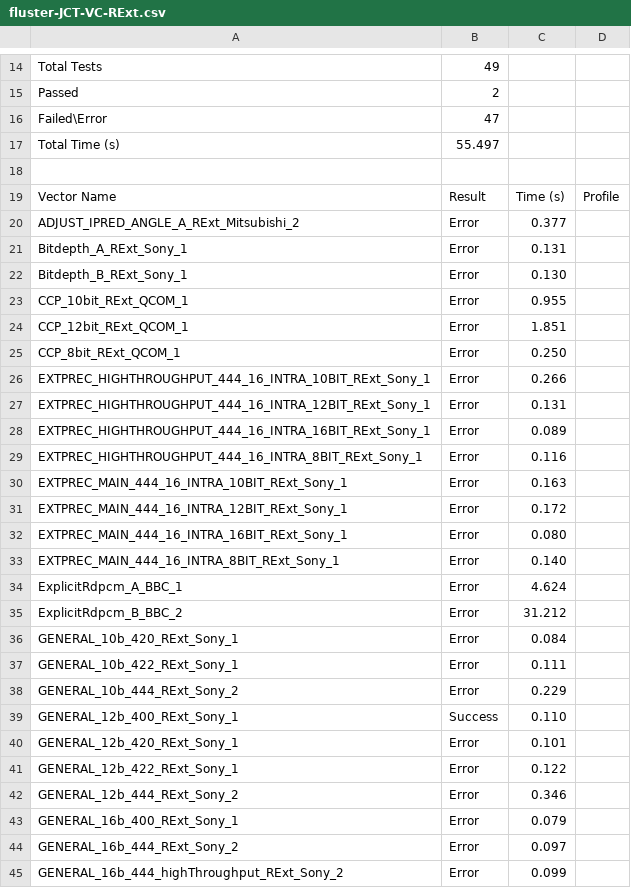
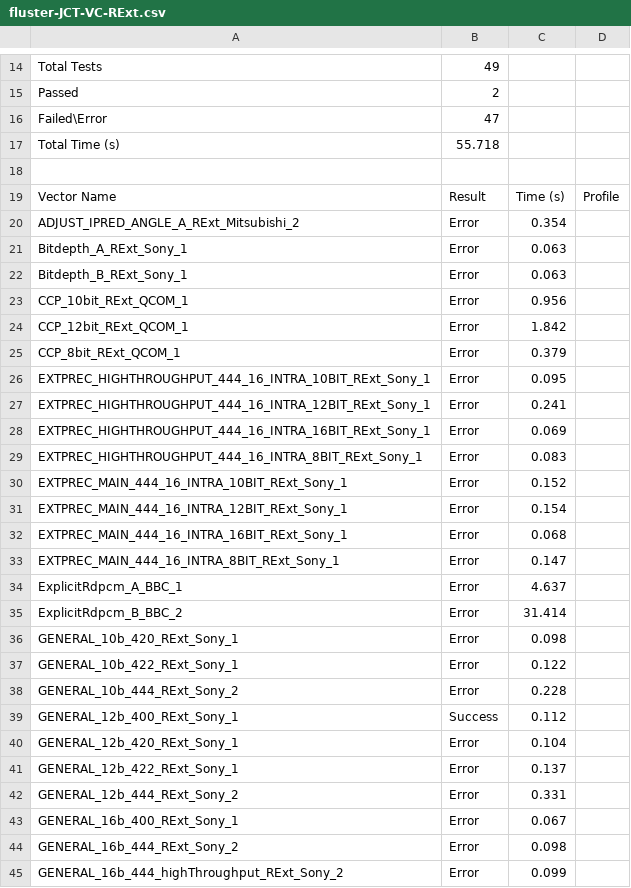
Before and after one commit to defcom5-rockchip/rockchip-vaapi, a CSV file: evidence/2026-10-25-hevc-fluster/fluster-JCT-VC-RExt.csv, drawn as a sheet; only a part is shown, gaps mark what is left out; the diff covers the shown part only.

```diff
--- a/evidence/2026-10-25-hevc-fluster/fluster-JCT-VC-RExt.csv
+++ b/evidence/2026-10-25-hevc-fluster/fluster-JCT-VC-RExt.csv
@@ -16,30 +16,30 @@ Passed,2,,
 Failed\Error,47,,
-Total Time (s),55.497,,
+Total Time (s),55.718,,
 ,,,
 Vector Name,Result,Time (s),Profile
-ADJUST_IPRED_ANGLE_A_RExt_Mitsubishi_2,Error,0.377,
-Bitdepth_A_RExt_Sony_1,Error,0.131,
-Bitdepth_B_RExt_Sony_1,Error,0.130,
-CCP_10bit_RExt_QCOM_1,Error,0.955,
-CCP_12bit_RExt_QCOM_1,Error,1.851,
-CCP_8bit_RExt_QCOM_1,Error,0.250,
-EXTPREC_HIGHTHROUGHPUT_444_16_INTRA_10BIT_RExt_Sony_1,Error,0.266,
-EXTPREC_HIGHTHROUGHPUT_444_16_INTRA_12BIT_RExt_Sony_1,Error,0.131,
-EXTPREC_HIGHTHROUGHPUT_444_16_INTRA_16BIT_RExt_Sony_1,Error,0.089,
-EXTPREC_HIGHTHROUGHPUT_444_16_INTRA_8BIT_RExt_Sony_1,Error,0.116,
-EXTPREC_MAIN_444_16_INTRA_10BIT_RExt_Sony_1,Error,0.163,
-EXTPREC_MAIN_444_16_INTRA_12BIT_RExt_Sony_1,Error,0.172,
-EXTPREC_MAIN_444_16_INTRA_16BIT_RExt_Sony_1,Error,0.080,
-EXTPREC_MAIN_444_16_INTRA_8BIT_RExt_Sony_1,Error,0.140,
-ExplicitRdpcm_A_BBC_1,Error,4.624,
-ExplicitRdpcm_B_BBC_2,Error,31.212,
-GENERAL_10b_420_RExt_Sony_1,Error,0.084,
-GENERAL_10b_422_RExt_Sony_1,Error,0.111,
-GENERAL_10b_444_RExt_Sony_2,Error,0.229,
-GENERAL_12b_400_RExt_Sony_1,Success,0.110,
-GENERAL_12b_420_RExt_Sony_1,Error,0.101,
-GENERAL_12b_422_RExt_Sony_1,Error,0.122,
-GENERAL_12b_444_RExt_Sony_2,Error,0.346,
-GENERAL_16b_400_RExt_Sony_1,Error,0.079,
-GENERAL_16b_444_RExt_Sony_2,Error,0.097,
+ADJUST_IPRED_ANGLE_A_RExt_Mitsubishi_2,Error,0.354,
+Bitdepth_A_RExt_Sony_1,Error,0.063,
+Bitdepth_B_RExt_Sony_1,Error,0.063,
+CCP_10bit_RExt_QCOM_1,Error,0.956,
+CCP_12bit_RExt_QCOM_1,Error,1.842,
+CCP_8bit_RExt_QCOM_1,Error,0.379,
+EXTPREC_HIGHTHROUGHPUT_444_16_INTRA_10BIT_RExt_Sony_1,Error,0.095,
+EXTPREC_HIGHTHROUGHPUT_444_16_INTRA_12BIT_RExt_Sony_1,Error,0.241,
+EXTPREC_HIGHTHROUGHPUT_444_16_INTRA_16BIT_RExt_Sony_1,Error,0.069,
+EXTPREC_HIGHTHROUGHPUT_444_16_INTRA_8BIT_RExt_Sony_1,Error,0.083,
+EXTPREC_MAIN_444_16_INTRA_10BIT_RExt_Sony_1,Error,0.152,
+EXTPREC_MAIN_444_16_INTRA_12BIT_RExt_Sony_1,Error,0.154,
+EXTPREC_MAIN_444_16_INTRA_16BIT_RExt_Sony_1,Error,0.068,
+EXTPREC_MAIN_444_16_INTRA_8BIT_RExt_Sony_1,Error,0.147,
+ExplicitRdpcm_A_BBC_1,Error,4.637,
+ExplicitRdpcm_B_BBC_2,Error,31.414,
+GENERAL_10b_420_RExt_Sony_1,Error,0.098,
+GENERAL_10b_422_RExt_Sony_1,Error,0.122,
+GENERAL_10b_444_RExt_Sony_2,Error,0.228,
+GENERAL_12b_400_RExt_Sony_1,Success,0.112,
+GENERAL_12b_420_RExt_Sony_1,Error,0.104,
+GENERAL_12b_422_RExt_Sony_1,Error,0.137,
+GENERAL_12b_444_RExt_Sony_2,Error,0.331,
+GENERAL_16b_400_RExt_Sony_1,Error,0.067,
+GENERAL_16b_444_RExt_Sony_2,Error,0.098,
 GENERAL_16b_444_highThroughput_RExt_Sony_2,Error,0.099,
```
Also changed, not shown: 21 edited cells elsewhere in this file, evidence/2026-10-25-hevc-fluster/fluster-JCT-VC-HEVC_V1.csv, 10 other files.
